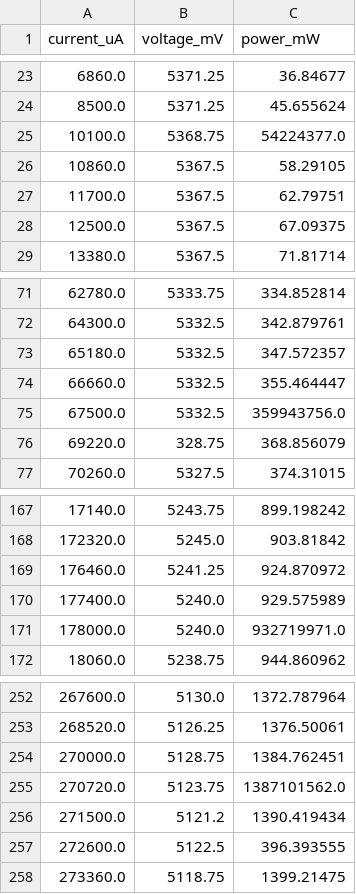
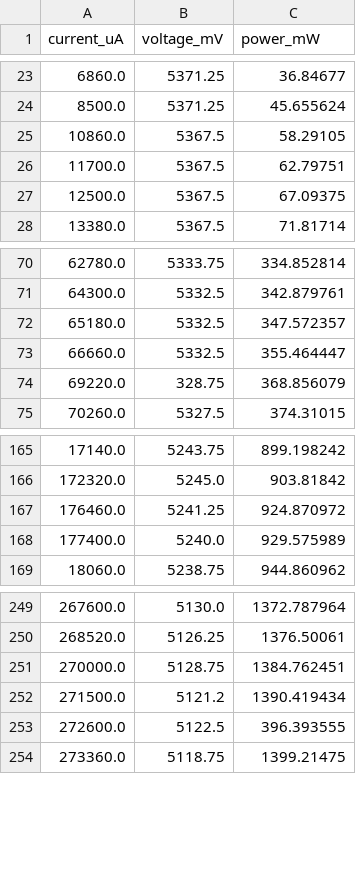
Before and after one commit to oresat/oresat-solar-app, a CSV file: analysis/mcxn_GaAs sweeps/processed/60p.csv, drawn as a sheet; only a part is shown, gaps mark what is left out; the diff names each change by its address in the sheet, - before the commit and + after, or states it on an @@ line.

```diff
--- a/analysis/mcxn_GaAs sweeps/processed/60p.csv
+++ b/analysis/mcxn_GaAs sweeps/processed/60p.csv
-row 25: 10100.0 | 5368.75 | 54224377.0
-row 75: 67500.0 | 5332.5 | 359943756.0
-row 171: 178000.0 | 5240.0 | 932719971.0
-row 255: 270720.0 | 5123.75 | 1387101562.0
```
Also changed, not shown: analysis/mcxn_GaAs sweeps/processed/100p.csv, analysis/mcxn_GaAs sweeps/processed/30p.csv, 6 other files.
